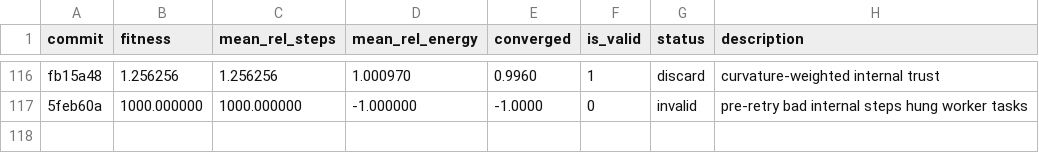
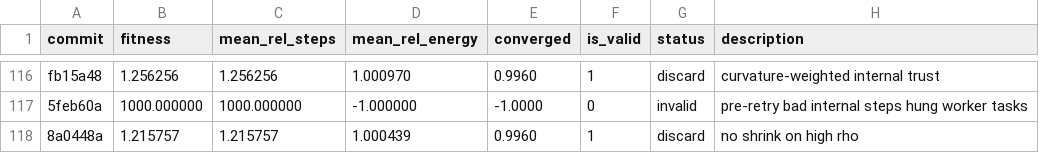
Before and after one commit to ofantomas/sella-optimizer-autoresearch, a TSV file: results.tsv, drawn as a sheet; only a part is shown, gaps mark what is left out.

```diff
--- a/results.tsv
+++ b/results.tsv
@@ -117 +117,2 @@ fb15a48	1.256256	1.256256	1.000970	0.9960	1	discard	curvature-weighted internal
 5feb60a	1000.000000	1000.000000	-1.000000	-1.0000	0	invalid	pre-retry bad internal steps hung worker tasks
+8a0448a	1.215757	1.215757	1.000439	0.9960	1	discard	no shrink on high rho
```
